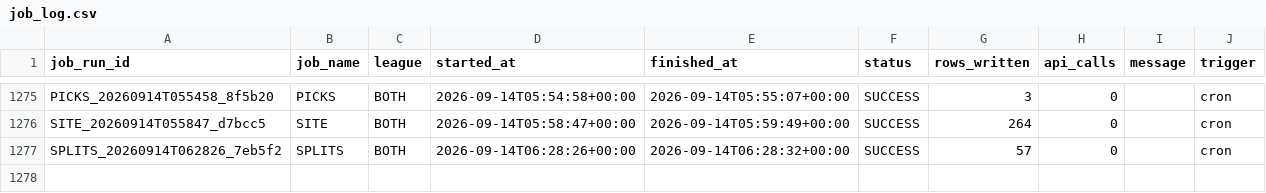
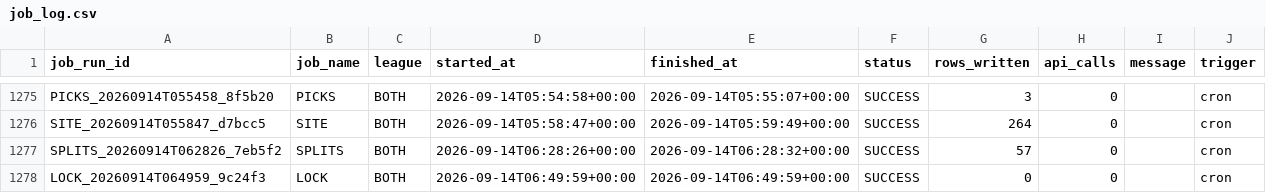
Before and after one commit to mapleleafs032/matchup-platform, a CSV file: data/tables/ops/job_log.csv, drawn as a sheet; only a part is shown, gaps mark what is left out; the diff names each change by its address in the sheet, - before the commit and + after, or states it on an @@ line.

Commit message:
data: predict/lock 34815058454

```diff
--- a/data/tables/ops/job_log.csv
+++ b/data/tables/ops/job_log.csv
+row 1278: LOCK_20260914T064959_9c24f3 | LOCK | BOTH | 2026-09-14T06:49:59+00:00 | 2026-09-14T06:49:59+00:00 | SUCCESS | 0 | 0 |  | cron
```
